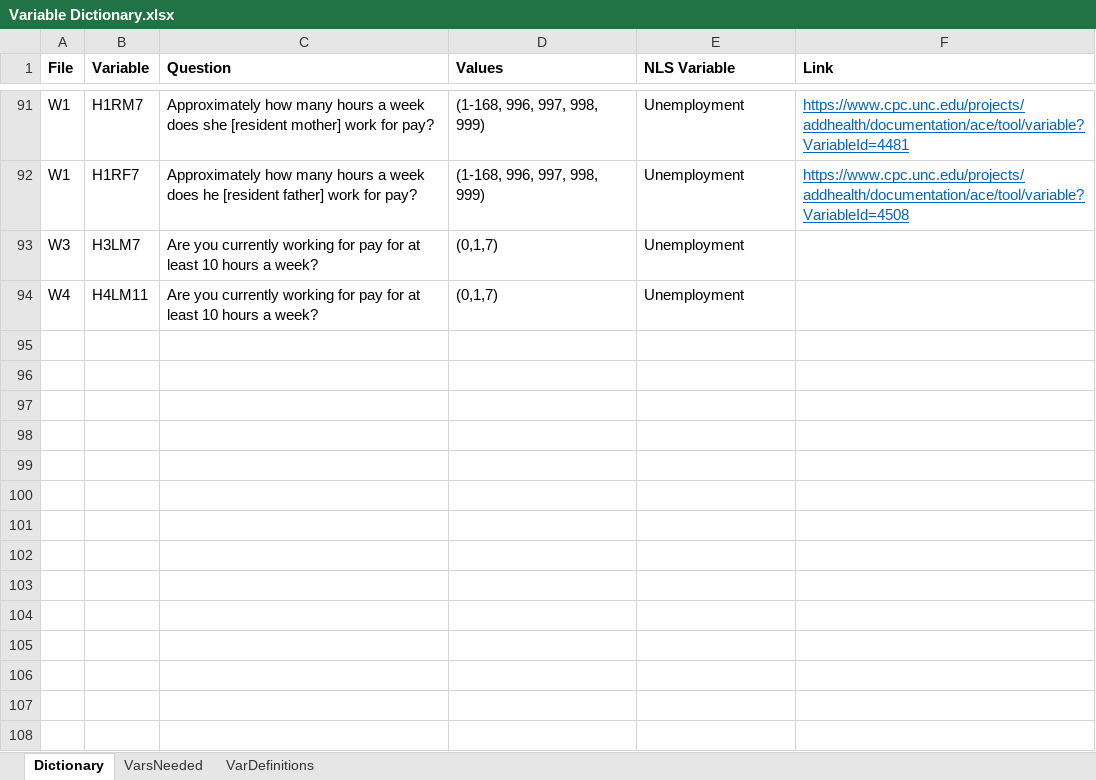
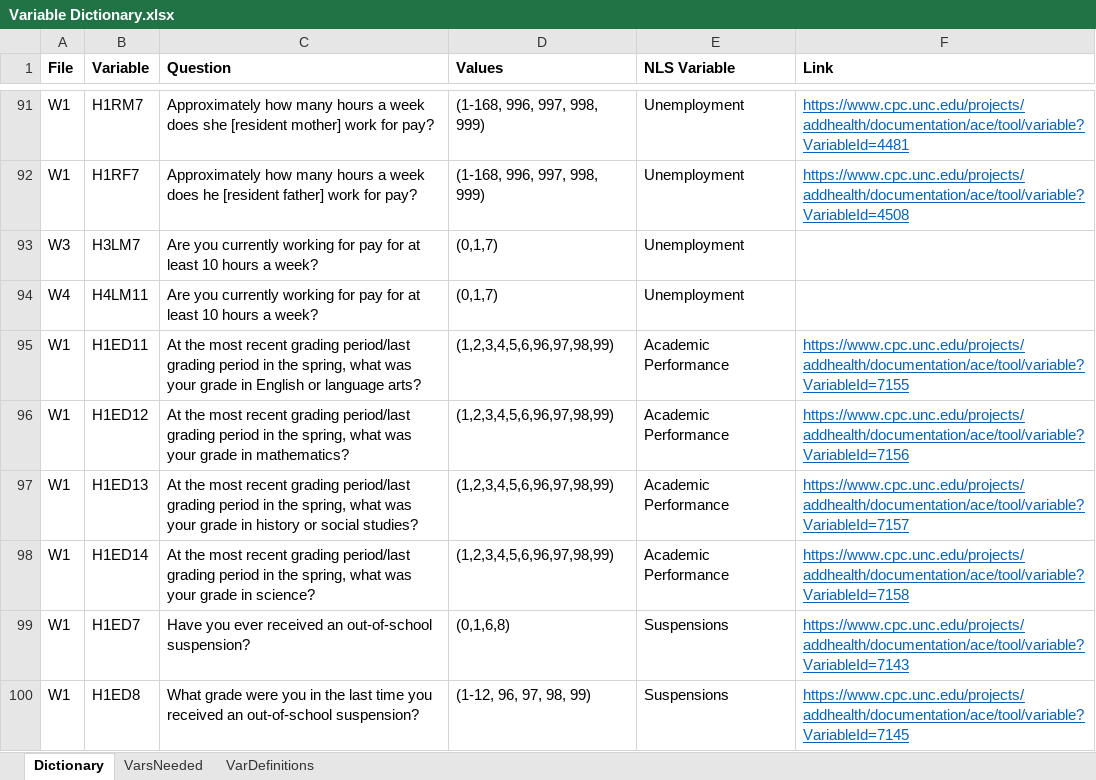
Before and after one commit to N3uralN3twork/R-Projects, an Excel workbook: ADD Health/Variable Dictionary.xlsx, sheet Dictionary, drawn as a sheet; only a part is shown, gaps mark what is left out; values as stored, in another font and other column widths than the file's, no borders; the diff names each change by its address in the sheet, - before the commit and + after, or states it on an @@ line.

```diff
--- a/ADD Health/Variable Dictionary.xlsx (sheet Dictionary)
+++ b/ADD Health/Variable Dictionary.xlsx (sheet Dictionary)
+row 95: W1 | H1ED11 | At the most recent grading period/last grading period in the spring, what was your grade in English or language arts? | (1,2,3,4,5,6,96,97,98,99) | Academic Performance | https://www.cpc.unc.edu/projects/addhealth/documentation/ace/tool/variable?VariableId=7155
+row 96: W1 | H1ED12 | At the most recent grading period/last grading period in the spring, what was your grade in mathematics? | (1,2,3,4,5,6,96,97,98,99) | Academic Performance | https://www.cpc.unc.edu/projects/addhealth/documentation/ace/tool/variable?VariableId=7156
+row 97: W1 | H1ED13 | At the most recent grading period/last grading period in the spring, what was your grade in history or social studies? | (1,2,3,4,5,6,96,97,98,99) | Academic Performance | https://www.cpc.unc.edu/projects/addhealth/documentation/ace/tool/variable?VariableId=7157
+row 98: W1 | H1ED14 | At the most recent grading period/last grading period in the spring, what was your grade in science? | (1,2,3,4,5,6,96,97,98,99) | Academic Performance | https://www.cpc.unc.edu/projects/addhealth/documentation/ace/tool/variable?VariableId=7158
+row 99: W1 | H1ED7 | Have you ever received an out-of-school suspension? | (0,1,6,8) | Suspensions | https://www.cpc.unc.edu/projects/addhealth/documentation/ace/tool/variable?VariableId=7143
+row 100: W1 | H1ED8 | What grade were you in the last time you received an out-of-school suspension? | (1-12, 96, 97, 98, 99) | Suspensions | https://www.cpc.unc.edu/projects/addhealth/documentation/ace/tool/variable?VariableId=7145
```
Also changed, not shown: sheet VarDefinitions, sheet VarsNeeded, ADD Health/Table.xlsx, 4 other files.
